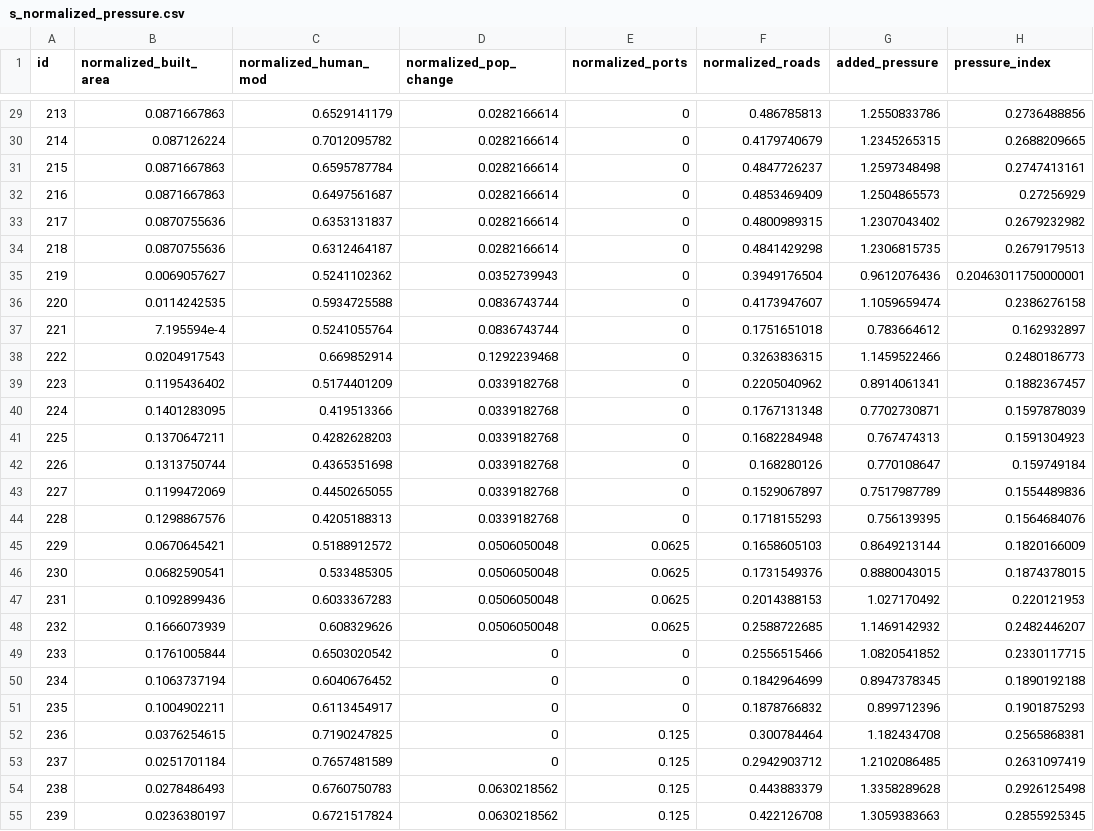
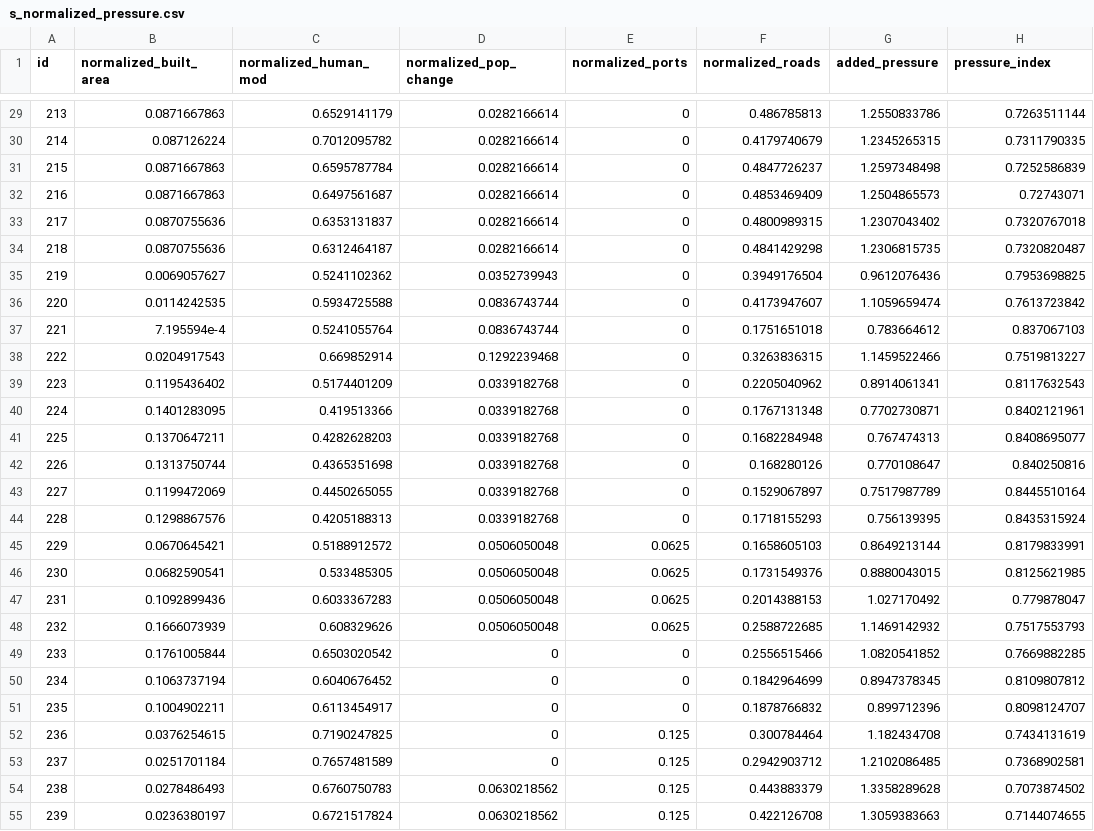
Before and after one commit to kieramatiska/sci_indicator_normalization, a CSV file: s_normalized_pressure.csv, drawn as a sheet; only a part is shown, gaps mark what is left out; the diff covers the shown part only.

```diff
--- a/s_normalized_pressure.csv
+++ b/s_normalized_pressure.csv
@@ -29,27 +29,27 @@ id,normalized_built_area,normalized_human_mod,normalized_pop_change,normalized_p
-213,0.0871667863,0.6529141179,0.0282166614,0,0.486785813,1.2550833786,0.2736488856
-214,0.087126224,0.7012095782,0.0282166614,0,0.4179740679,1.2345265315,0.2688209665
-215,0.0871667863,0.6595787784,0.0282166614,0,0.4847726237,1.2597348498,0.2747413161
-216,0.0871667863,0.6497561687,0.0282166614,0,0.4853469409,1.2504865573,0.27256929
-217,0.0870755636,0.6353131837,0.0282166614,0,0.4800989315,1.2307043402,0.2679232982
-218,0.0870755636,0.6312464187,0.0282166614,0,0.4841429298,1.2306815735,0.2679179513
-219,0.0069057627,0.5241102362,0.0352739943,0,0.3949176504,0.9612076436,0.20463011750000001
-220,0.0114242535,0.5934725588,0.0836743744,0,0.4173947607,1.1059659474,0.2386276158
-221,7.195594e-4,0.5241055764,0.0836743744,0,0.1751651018,0.783664612,0.162932897
-222,0.0204917543,0.669852914,0.1292239468,0,0.3263836315,1.1459522466,0.2480186773
-223,0.1195436402,0.5174401209,0.0339182768,0,0.2205040962,0.8914061341,0.1882367457
-224,0.1401283095,0.419513366,0.0339182768,0,0.1767131348,0.7702730871,0.1597878039
-225,0.1370647211,0.4282628203,0.0339182768,0,0.1682284948,0.767474313,0.1591304923
-226,0.1313750744,0.4365351698,0.0339182768,0,0.168280126,0.770108647,0.159749184
-227,0.1199472069,0.4450265055,0.0339182768,0,0.1529067897,0.7517987789,0.1554489836
-228,0.1298867576,0.4205188313,0.0339182768,0,0.1718155293,0.756139395,0.1564684076
-229,0.0670645421,0.5188912572,0.0506050048,0.0625,0.1658605103,0.8649213144,0.1820166009
-230,0.0682590541,0.533485305,0.0506050048,0.0625,0.1731549376,0.8880043015,0.1874378015
-231,0.1092899436,0.6033367283,0.0506050048,0.0625,0.2014388153,1.027170492,0.220121953
-232,0.1666073939,0.608329626,0.0506050048,0.0625,0.2588722685,1.1469142932,0.2482446207
-233,0.1761005844,0.6503020542,0,0,0.2556515466,1.0820541852,0.2330117715
-234,0.1063737194,0.6040676452,0,0,0.1842964699,0.8947378345,0.1890192188
-235,0.1004902211,0.6113454917,0,0,0.1878766832,0.899712396,0.1901875293
-236,0.0376254615,0.7190247825,0,0.125,0.300784464,1.182434708,0.2565868381
-237,0.0251701184,0.7657481589,0,0.125,0.2942903712,1.2102086485,0.2631097419
-238,0.0278486493,0.6760750783,0.0630218562,0.125,0.443883379,1.3358289628,0.2926125498
-239,0.0236380197,0.6721517824,0.0630218562,0.125,0.422126708,1.3059383663,0.2855925345
+213,0.0871667863,0.6529141179,0.0282166614,0,0.486785813,1.2550833786,0.7263511144
+214,0.087126224,0.7012095782,0.0282166614,0,0.4179740679,1.2345265315,0.7311790335
+215,0.0871667863,0.6595787784,0.0282166614,0,0.4847726237,1.2597348498,0.7252586839
+216,0.0871667863,0.6497561687,0.0282166614,0,0.4853469409,1.2504865573,0.72743071
+217,0.0870755636,0.6353131837,0.0282166614,0,0.4800989315,1.2307043402,0.7320767018
+218,0.0870755636,0.6312464187,0.0282166614,0,0.4841429298,1.2306815735,0.7320820487
+219,0.0069057627,0.5241102362,0.0352739943,0,0.3949176504,0.9612076436,0.7953698825
+220,0.0114242535,0.5934725588,0.0836743744,0,0.4173947607,1.1059659474,0.7613723842
+221,7.195594e-4,0.5241055764,0.0836743744,0,0.1751651018,0.783664612,0.837067103
+222,0.0204917543,0.669852914,0.1292239468,0,0.3263836315,1.1459522466,0.7519813227
+223,0.1195436402,0.5174401209,0.0339182768,0,0.2205040962,0.8914061341,0.8117632543
+224,0.1401283095,0.419513366,0.0339182768,0,0.1767131348,0.7702730871,0.8402121961
+225,0.1370647211,0.4282628203,0.0339182768,0,0.1682284948,0.767474313,0.8408695077
+226,0.1313750744,0.4365351698,0.0339182768,0,0.168280126,0.770108647,0.840250816
+227,0.1199472069,0.4450265055,0.0339182768,0,0.1529067897,0.7517987789,0.8445510164
+228,0.1298867576,0.4205188313,0.0339182768,0,0.1718155293,0.756139395,0.8435315924
+229,0.0670645421,0.5188912572,0.0506050048,0.0625,0.1658605103,0.8649213144,0.8179833991
+230,0.0682590541,0.533485305,0.0506050048,0.0625,0.1731549376,0.8880043015,0.8125621985
+231,0.1092899436,0.6033367283,0.0506050048,0.0625,0.2014388153,1.027170492,0.779878047
+232,0.1666073939,0.608329626,0.0506050048,0.0625,0.2588722685,1.1469142932,0.7517553793
+233,0.1761005844,0.6503020542,0,0,0.2556515466,1.0820541852,0.7669882285
+234,0.1063737194,0.6040676452,0,0,0.1842964699,0.8947378345,0.8109807812
+235,0.1004902211,0.6113454917,0,0,0.1878766832,0.899712396,0.8098124707
+236,0.0376254615,0.7190247825,0,0.125,0.300784464,1.182434708,0.7434131619
+237,0.0251701184,0.7657481589,0,0.125,0.2942903712,1.2102086485,0.7368902581
+238,0.0278486493,0.6760750783,0.0630218562,0.125,0.443883379,1.3358289628,0.7073874502
+239,0.0236380197,0.6721517824,0.0630218562,0.125,0.422126708,1.3059383663,0.7144074655
```
Also changed, not shown: 123 edited cells elsewhere in this file, s_normalized_surf.csv, s_sci_w_climate.csv, 2 other files.
